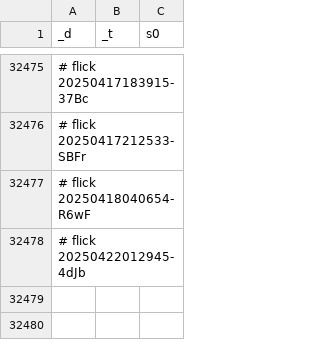
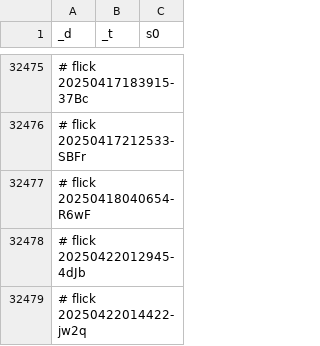
Before and after one commit to abikesa/genealogy, a CSV file: kitabo/ensi/ukubona/donorcase/test3/assets/csv/don_esrd_s0_overall.csv, drawn as a sheet; only a part is shown, gaps mark what is left out; the diff names each change by its address in the sheet, - before the commit and + after, or states it on an @@ line.

Commit message:
kitabo/ensi/ukubona/donorcase/test3/assets/csv/don_esrd_s0_overall.csv

```diff
--- a/kitabo/ensi/ukubona/donorcase/test3/assets/csv/don_esrd_s0_overall.csv
+++ b/kitabo/ensi/ukubona/donorcase/test3/assets/csv/don_esrd_s0_overall.csv
+row 32479: # flick 20250422014422-jw2q
```
